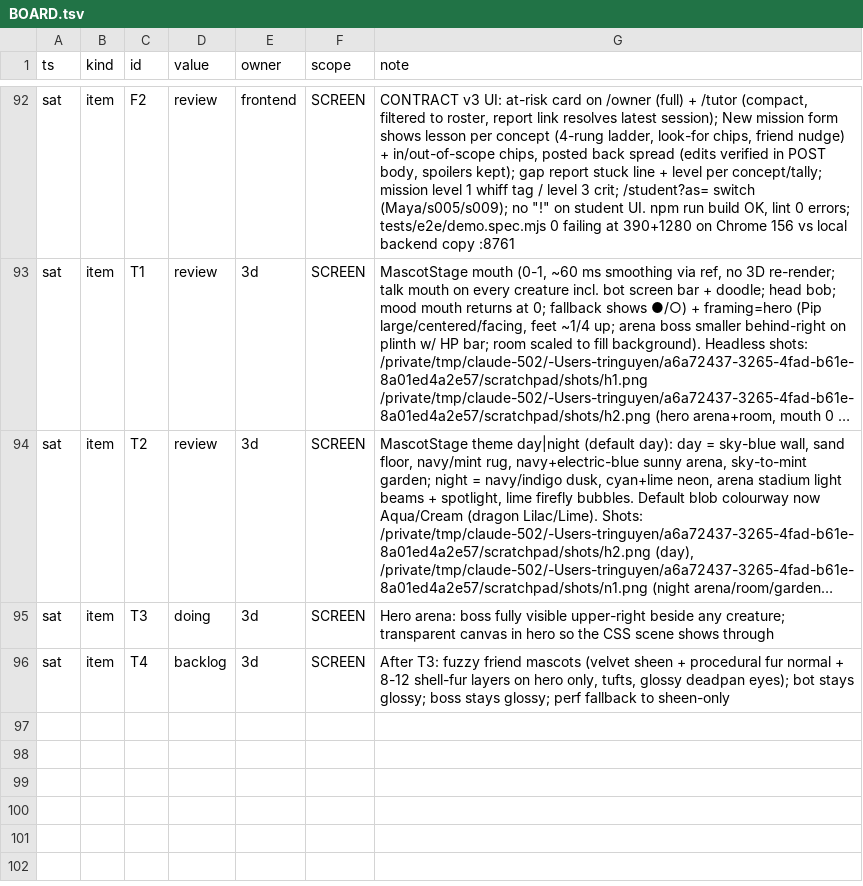
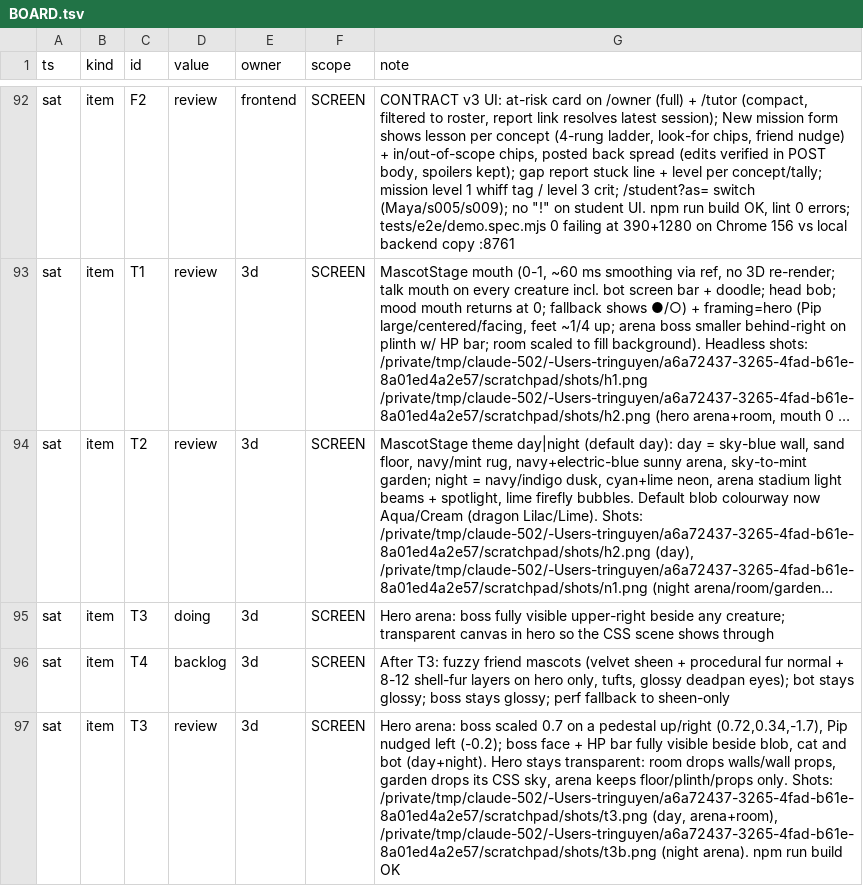
Before and after one commit to TriNguyen1110/pip-vibecon, a TSV file: BOARD.tsv, drawn as a sheet; only a part is shown, gaps mark what is left out; long unchanged cells end in …; the diff covers the shown part only; the diff names each change by its address in the sheet, - before the commit and + after, or states it on an @@ line.

```diff
--- a/BOARD.tsv
+++ b/BOARD.tsv
+row 97: sat | item | T3 | review | 3d | SCREEN | Hero arena: boss scaled 0.7 on a pedestal up/right (0.72,0.34,-1.7), Pip nudged left (-0.2); boss face + HP bar fully visible beside blob, cat and bot (day+night). Hero stays transparent: room drops walls/wall props, garden drops its CSS sky, arena keeps floor/plinth/props only. Shots: /private/tmp/claude-502/-Users-tringuyen/a6a72437-3265-4fad-b61e-8a01ed4a2e57/scratchpad/shots/t3.png (day, arena+room), /private/tmp/claude-502/-Users-tringuyen/a6a72437-3265-4fad-b61e-8a01ed4a2e57/scratchpad/shots/t3b.png (night arena). npm run build OK
```
Also changed, not shown: 1 added row elsewhere in this file, 12 other files.
